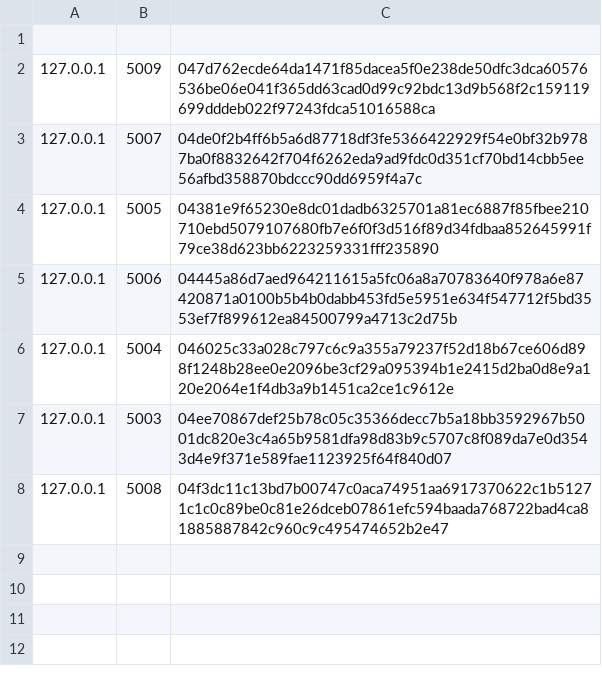
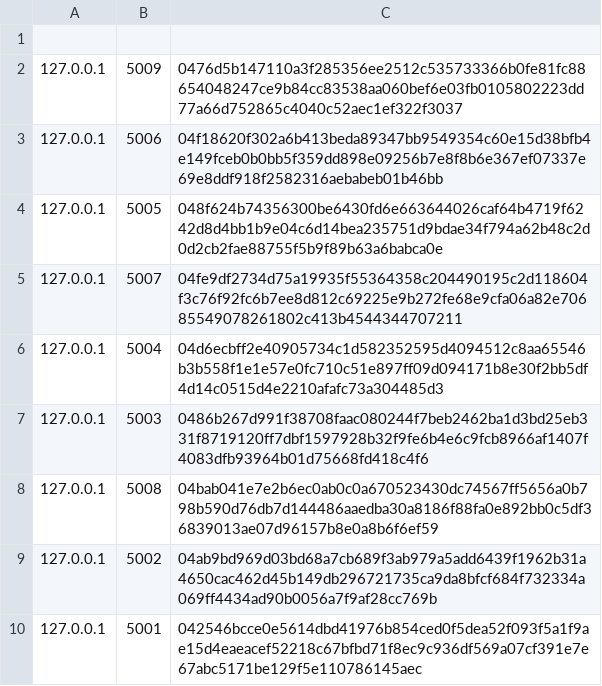
Before and after one commit to RedhwaneBS/TOR-network, a CSV file: public_keys.csv, drawn as a sheet.

```diff
--- a/public_keys.csv
+++ b/public_keys.csv
@@ -1,8 +1,10 @@
 
-127.0.0.1,5009,047d762ecde64da1471f85dacea5f0e238de50dfc3dca60576536be06e041f365dd63cad0d99c92bdc13d9b568f2c159119699dddeb022f97243fdca51016588ca
-127.0.0.1,5007,04de0f2b4ff6b5a6d87718df3fe5366422929f54e0bf32b9787ba0f8832642f704f6262eda9ad9fdc0d351cf70bd14cbb5ee56afbd358870bdccc90dd6959f4a7c
-127.0.0.1,5005,04381e9f65230e8dc01dadb6325701a81ec6887f85fbee210710ebd5079107680fb7e6f0f3d516f89d34fdbaa852645991f79ce38d623bb6223259331fff235890
-127.0.0.1,5006,04445a86d7aed964211615a5fc06a8a70783640f978a6e87420871a0100b5b4b0dabb453fd5e5951e634f547712f5bd3553ef7f899612ea84500799a4713c2d75b
-127.0.0.1,5004,046025c33a028c797c6c9a355a79237f52d18b67ce606d898f1248b28ee0e2096be3cf29a095394b1e2415d2ba0d8e9a120e2064e1f4db3a9b1451ca2ce1c9612e
-127.0.0.1,5003,04ee70867def25b78c05c35366decc7b5a18bb3592967b5001dc820e3c4a65b9581dfa98d83b9c5707c8f089da7e0d3543d4e9f371e589fae1123925f64f840d07
-127.0.0.1,5008,04f3dc11c13bd7b00747c0aca74951aa6917370622c1b51271c1c0c89be0c81e26dceb07861efc594baada768722bad4ca81885887842c960c9c495474652b2e47
+127.0.0.1,5009,0476d5b147110a3f285356ee2512c535733366b0fe81fc88654048247ce9b84cc83538aa060bef6e03fb0105802223dd77a66d752865c4040c52aec1ef322f3037
+127.0.0.1,5006,04f18620f302a6b413beda89347bb9549354c60e15d38bfb4e149fceb0b0bb5f359dd898e09256b7e8f8b6e367ef07337e69e8ddf918f2582316aebabeb01b46bb
+127.0.0.1,5005,048f624b74356300be6430fd6e663644026caf64b4719f6242d8d4bb1b9e04c6d14bea235751d9bdae34f794a62b48c2d0d2cb2fae88755f5b9f89b63a6babca0e
+127.0.0.1,5007,04fe9df2734d75a19935f55364358c204490195c2d118604f3c76f92fc6b7ee8d812c69225e9b272fe68e9cfa06a82e70685549078261802c413b4544344707211
+127.0.0.1,5004,04d6ecbff2e40905734c1d582352595d4094512c8aa65546b3b558f1e1e57e0fc710c51e897ff09d094171b8e30f2bb5df4d14c0515d4e2210afafc73a304485d3
+127.0.0.1,5003,0486b267d991f38708faac080244f7beb2462ba1d3bd25eb331f8719120ff7dbf1597928b32f9fe6b4e6c9fcb8966af1407f4083dfb93964b01d75668fd418c4f6
+127.0.0.1,5008,04bab041e7e2b6ec0ab0c0a670523430dc74567ff5656a0b798b590d76db7d144486aaedba30a8186f88fa0e892bb0c5df36839013ae07d96157b8e0a8b6f6ef59
+127.0.0.1,5002,04ab9bd969d03bd68a7cb689f3ab979a5add6439f1962b31a4650cac462d45b149db296721735ca9da8bfcf684f732334a069ff4434ad90b0056a7f9af28cc769b
+127.0.0.1,5001,042546bcce0e5614dbd41976b854ced0f5dea52f093f5a1f9ae15d4eaeacef52218c67bfbd71f8ec9c936df569a07cf391e7e67abc5171be129f5e110786145aec
```
Also changed, not shown: 1 other file.
